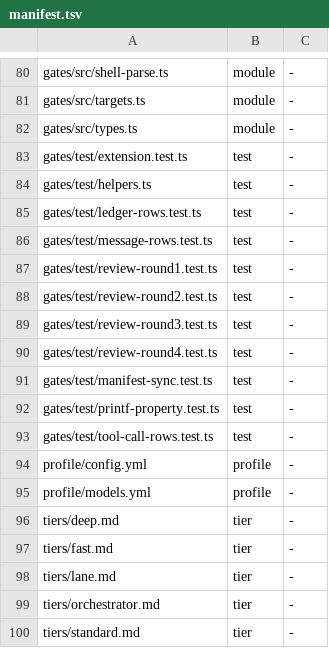
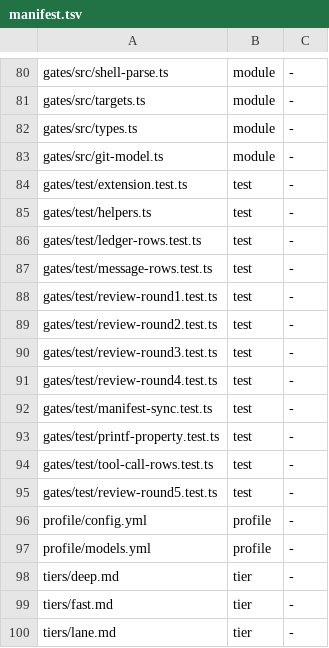
Before and after one commit to loadedsith/agent-system-2.0, a TSV file: install/manifest.tsv, drawn as a sheet; only a part is shown, gaps mark what is left out; the shorter side is filled out with more unchanged rows.

Commit message:
fix(gates): M4 fix round 5 — row 6 inverts inside modeled commands (Jo, 2026-09-29: "extend"): positive per-subcommand git model in gates/src/git-model.ts with prefix-resolved long options (git accepts unique prefixes: --har), 44 read-only subcommands take only their documented options (tables generated from git 2.50.1 -h + man pages; apply --unsafe-paths, archive -o, interpret-trailers --in-place into .git refused), write subcommands in their safe shapes, discard family (restore <path>, switch --discard-changes, checkout ., clean force anywhere), history rewrite, program-running subcommands/config keys, config writes, .git by any case, protected refs incl. heads/main all refused; rm positive options with GNU prefix rules, temp paths allowed; DB clients literal targets only; every wrapper and second-shell runner refused incl. sudo, ssh and bash -c (env assignments-only and command -v carve-outs); astra-5 blockers: printf %b octal without leading zero, quoted SQL identifiers seen by the function allowlist, PRAGMA setter form, aliased Bun.file writer; S1–S5; row 8 rebase-onto-self and fetch half modeled, async tool_result not evidence; row 10 runtime-built paths refused, Bun.file().write, ATTACH by concatenation, glob/cd-relative/bare-identifier module forms; row 1 or-choices, list-line decisions, and-joined yes/no, ?!/fullwidth asks, inch-mark spans, PMDW check-in beside a QUESTION refused (round-3 allow reversed); read-only heads cat/head/tail/stat/… and sqlite .version/.show/… allowed; all 60 matcher-confirmed adversarial rows (fable medium + Kimi) as regressions, verify.ts replay 0 bypasses (was 41 at dd88fb8), 6 remaining rows all graded rulings; 181 real read-only git commands 0 refused; 180-sample 98/100 + 33/40 + 29/40 (five misses graded ruling: bash -c, ssh ×4 — Jo: "lets go with your recco"); manifest rows git-model.ts + review-round5.test.ts; 823 gates tests, fresh-machine green (builder hand opus-5-5 + Plumb, 2026-09-29)

```diff
--- a/install/manifest.tsv
+++ b/install/manifest.tsv
@@ -82,2 +82,3 @@ gates/src/targets.ts	module	-
 gates/src/types.ts	module	-
+gates/src/git-model.ts	module	-
 gates/test/extension.test.ts	test	-
@@ -93,2 +94,3 @@ gates/test/printf-property.test.ts	test	-
 gates/test/tool-call-rows.test.ts	test	-
+gates/test/review-round5.test.ts	test	-
 profile/config.yml	profile	-
```
Also changed, not shown: 16 other files.
